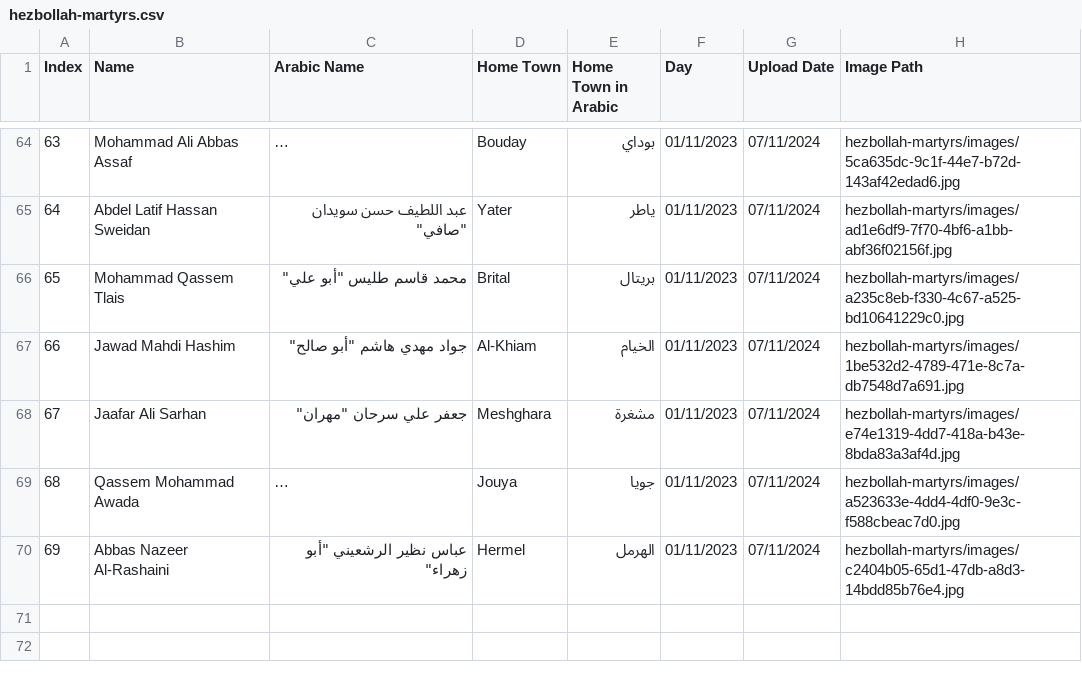
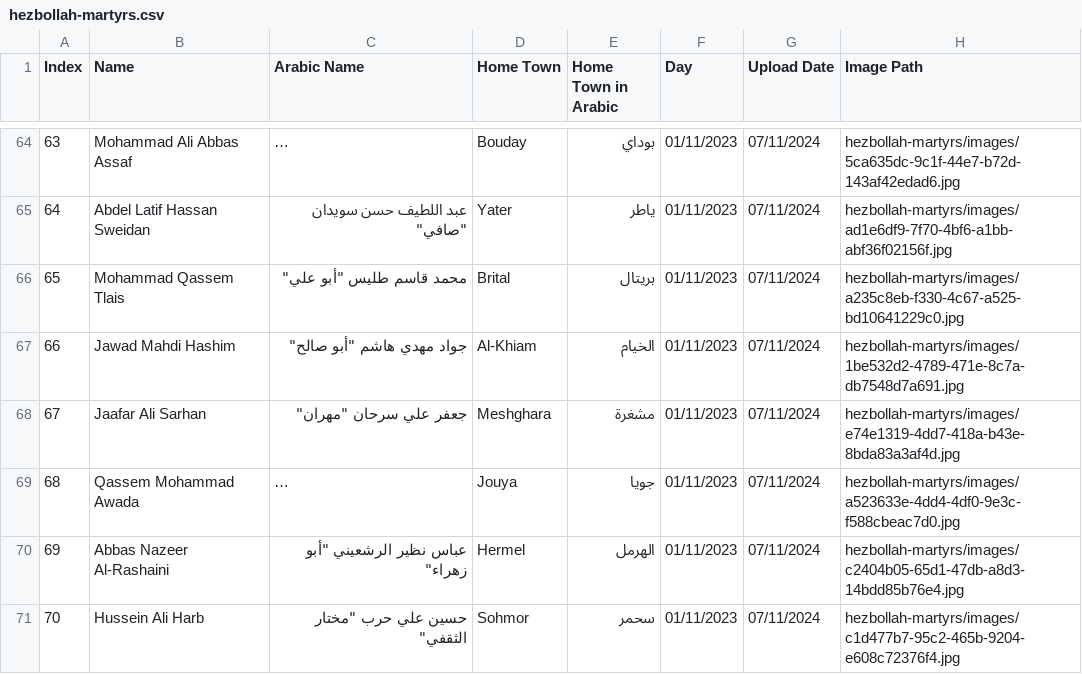
Before and after one commit to middle-east-buka/Lebanon, a CSV file: hezbollah-martyrs/hezbollah-martyrs.csv, drawn as a sheet; only a part is shown, gaps mark what is left out; long unchanged cells end in ….

```diff
--- a/hezbollah-martyrs/hezbollah-martyrs.csv
+++ b/hezbollah-martyrs/hezbollah-martyrs.csv
@@ -70 +70,2 @@ Index,Name,Arabic Name,Home Town,Home Town in Arabic,Day,Upload Date,Image Path
 69,Abbas Nazeer Al-Rashaini,"عباس نظير الرشعيني ""أبو زهراء""",Hermel,الهرمل,01/11/2023,07/11/2024,hezbollah-martyrs/images/c2404b05-65d1-47db-a8d3-14bdd85b76e4.jpg
+70,Hussein Ali Harb,"حسين علي حرب ""مختار الثقفي""",Sohmor,سحمر,01/11/2023,07/11/2024,hezbollah-martyrs/images/c1d477b7-95c2-465b-9204-e608c72376f4.jpg
```
Also changed, not shown: 1 other file.
